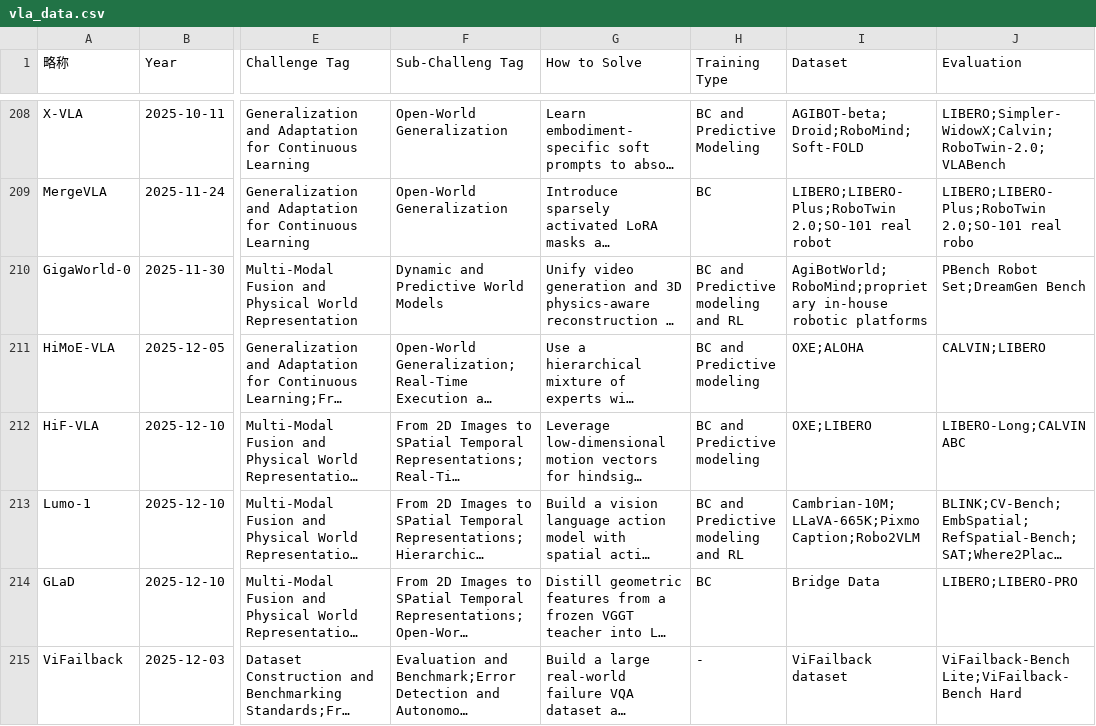
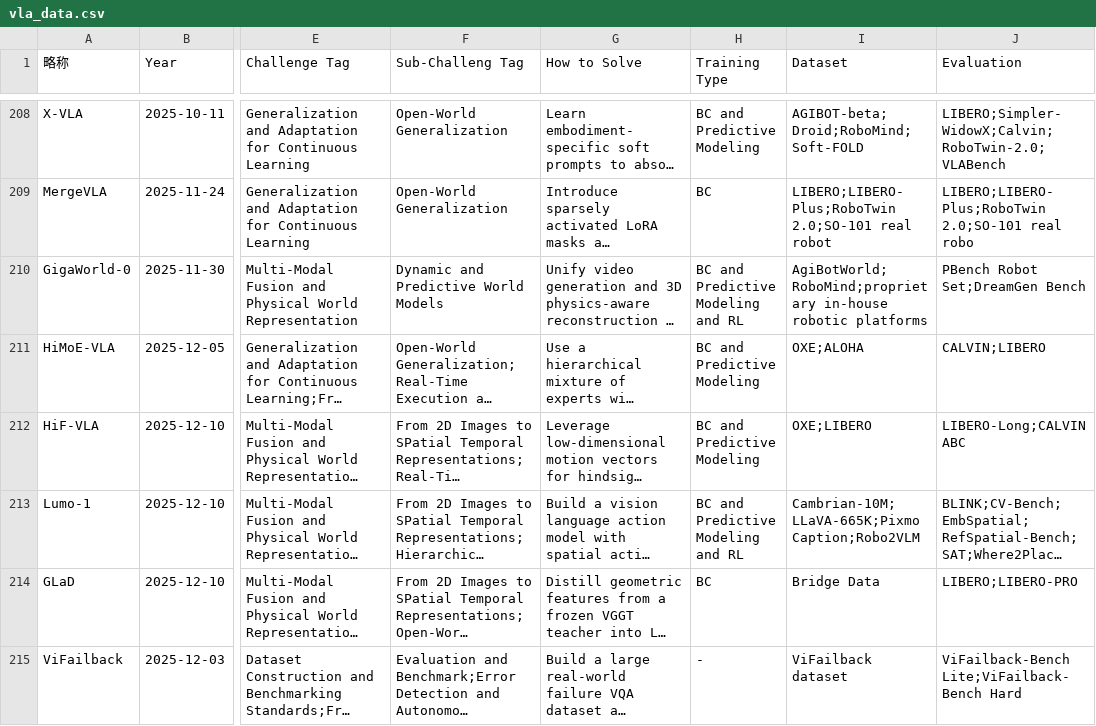
Before and after one commit to SuyuZ1/Survery, a CSV file: data/vla_data.csv, drawn as a sheet; only a part is shown, gaps mark what is left out; long unchanged cells end in …; the diff names each change by its address in the sheet, - before the commit and + after, or states it on an @@ line.

```diff
--- a/data/vla_data.csv
+++ b/data/vla_data.csv
-H210 (Training Type): BC and Predictive modeling and RL
+H210 (Training Type): BC and Predictive Modeling and RL
-H211:H212 (Training Type): BC and Predictive modeling
+H211:H212 (Training Type): BC and Predictive Modeling
-H213 (Training Type): BC and Predictive modeling and RL
+H213 (Training Type): BC and Predictive Modeling and RL
```
Also changed, not shown: data/latest.csv, 2 other files.
